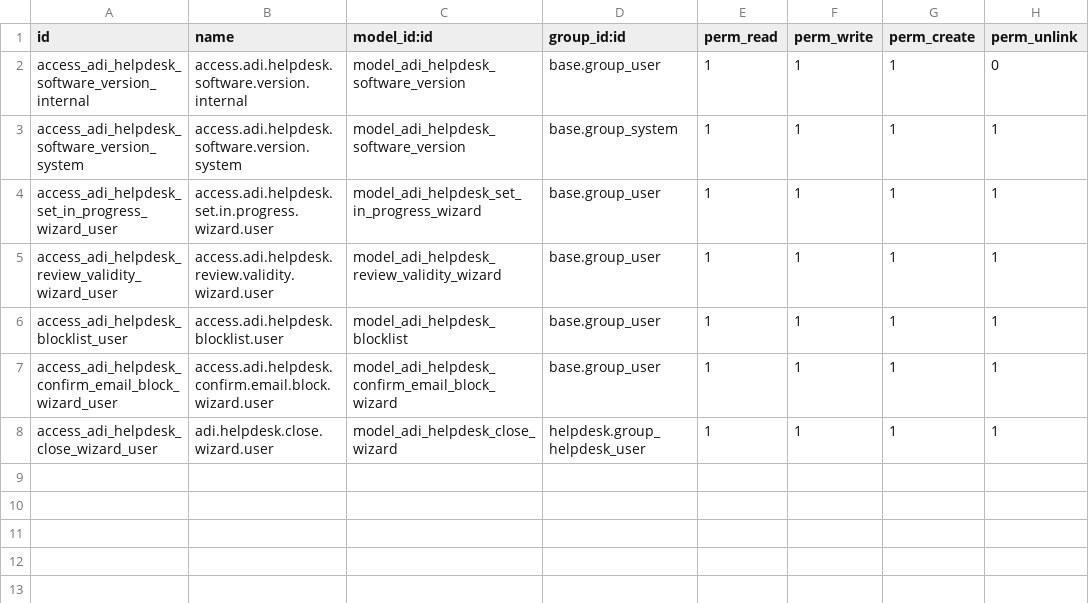
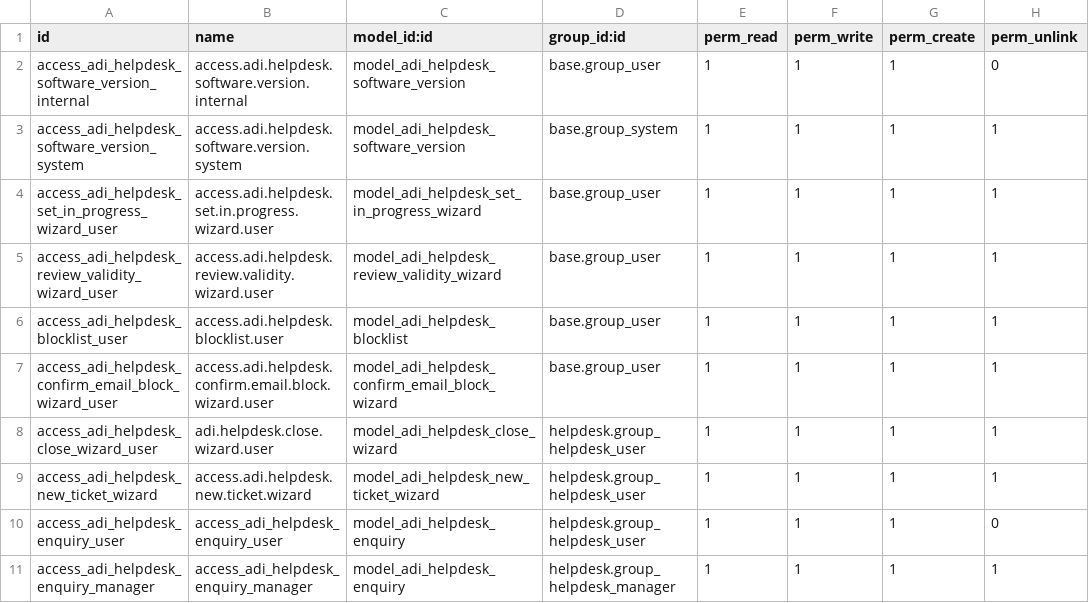
Before and after one commit to applieddynamics-odoo/odoo.sh, a CSV file: adi_helpdesk_custom/security/ir.model.access.csv, drawn as a sheet; the diff names each change by its address in the sheet, - before the commit and + after, or states it on an @@ line.

```diff
--- a/adi_helpdesk_custom/security/ir.model.access.csv
+++ b/adi_helpdesk_custom/security/ir.model.access.csv
+row 9: access_adi_helpdesk_new_ticket_wizard | access.adi.helpdesk.new.ticket.wizard | model_adi_helpdesk_new_ticket_wizard | helpdesk.group_helpdesk_user | 1 | 1 | 1 | 1
+row 10: access_adi_helpdesk_enquiry_user | access_adi_helpdesk_enquiry_user | model_adi_helpdesk_enquiry | helpdesk.group_helpdesk_user | 1 | 1 | 1 | 0
+row 11: access_adi_helpdesk_enquiry_manager | access_adi_helpdesk_enquiry_manager | model_adi_helpdesk_enquiry | helpdesk.group_helpdesk_manager | 1 | 1 | 1 | 1
```
Also changed, not shown: 20 other files.
